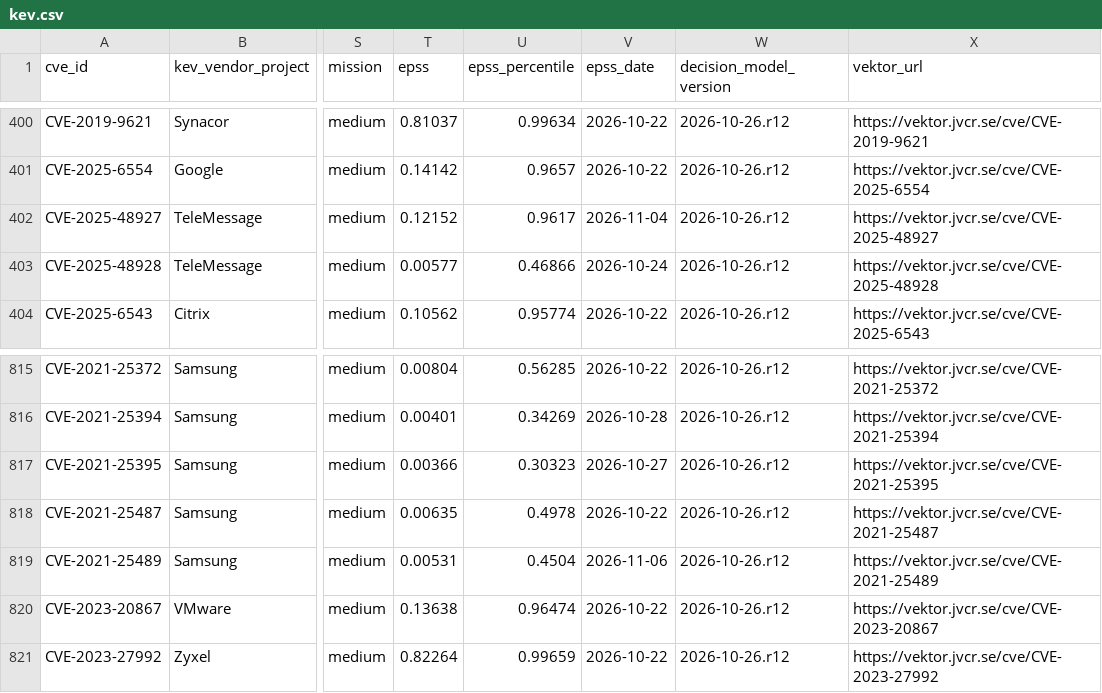
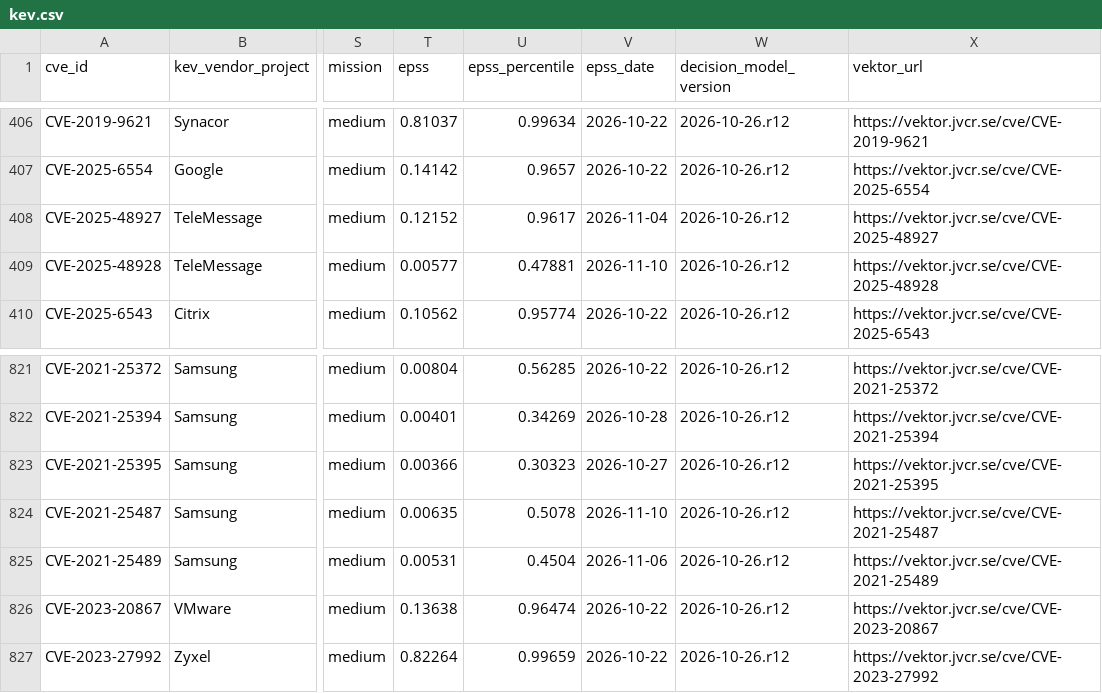
Before and after one commit to jvcr/kev-ssvc-decisions, a CSV file: data/kev.csv, drawn as a sheet; only a part is shown, gaps mark what is left out; addresses are those after the commit; the diff covers the shown part only; the diff names each change by its address in the sheet, - before the commit and + after, or states it on an @@ line.

```diff
--- a/data/kev.csv
+++ b/data/kev.csv
-U409 (epss_percentile): 0.46866
+U409 (epss_percentile): 0.47881
-V409 (epss_date): 2026-10-24
+V409 (epss_date): 2026-11-10
-U824 (epss_percentile): 0.4978
+U824 (epss_percentile): 0.5078
-V824 (epss_date): 2026-10-22
+V824 (epss_date): 2026-11-10
```
Also changed, not shown: 6 added rows and 26 edited cells elsewhere in this file, 2 other files.
